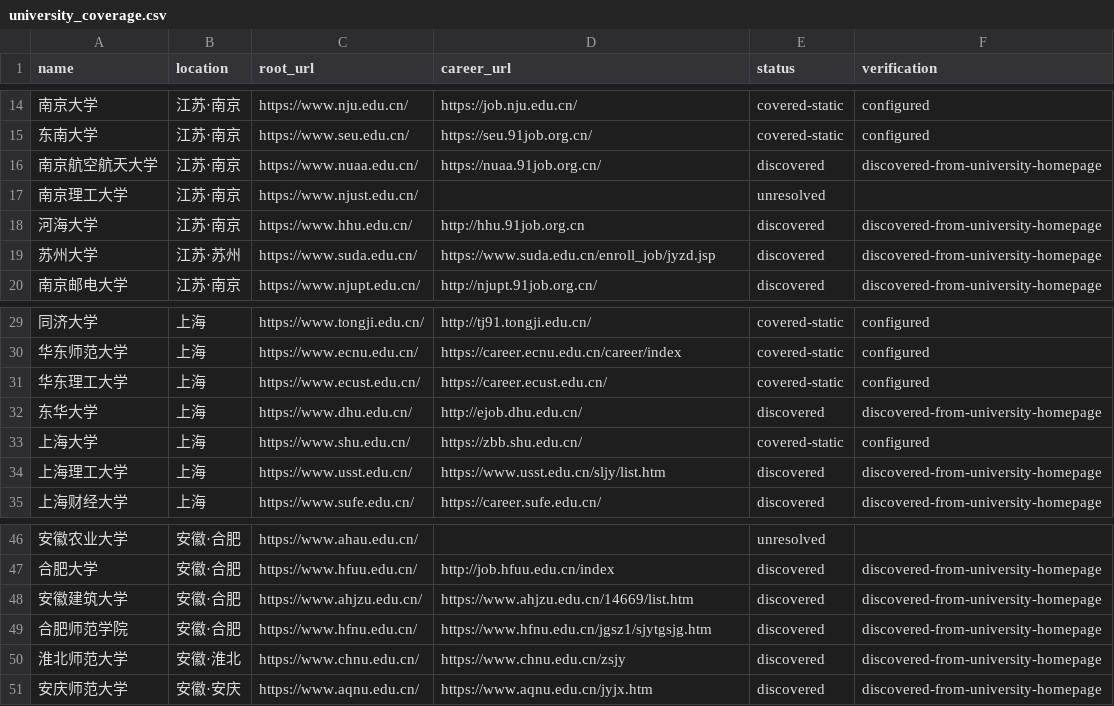
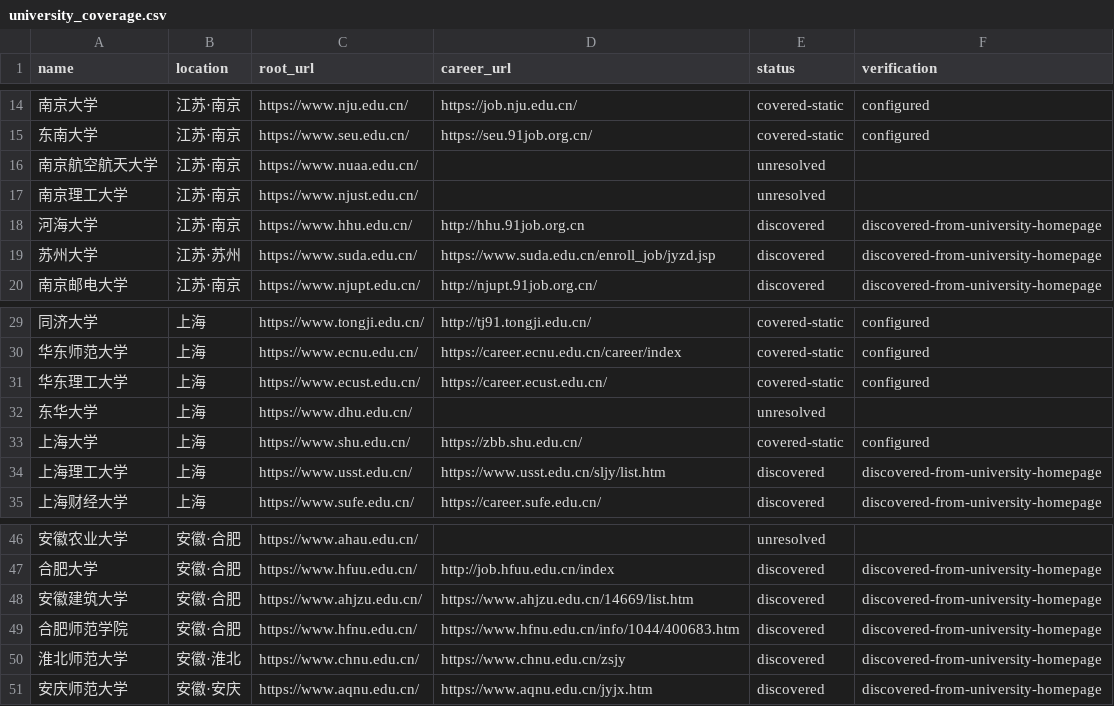
Before and after one commit to wanlingren/job-radar, a CSV file: config/university_coverage.csv, drawn as a sheet; only a part is shown, gaps mark what is left out.

```diff
--- a/config/university_coverage.csv
+++ b/config/university_coverage.csv
@@ -15,3 +15,3 @@ name,location,root_url,career_url,status,verification
 东南大学,江苏·南京,https://www.seu.edu.cn/,https://seu.91job.org.cn/,covered-static,configured
-南京航空航天大学,江苏·南京,https://www.nuaa.edu.cn/,https://nuaa.91job.org.cn/,discovered,discovered-from-university-homepage
+南京航空航天大学,江苏·南京,https://www.nuaa.edu.cn/,,unresolved,
 南京理工大学,江苏·南京,https://www.njust.edu.cn/,,unresolved,
@@ -31,3 +31,3 @@ name,location,root_url,career_url,status,verification
 华东理工大学,上海,https://www.ecust.edu.cn/,https://career.ecust.edu.cn/,covered-static,configured
-东华大学,上海,https://www.dhu.edu.cn/,http://ejob.dhu.edu.cn/,discovered,discovered-from-university-homepage
+东华大学,上海,https://www.dhu.edu.cn/,,unresolved,
 上海大学,上海,https://www.shu.edu.cn/,https://zbb.shu.edu.cn/,covered-static,configured
@@ -48,3 +48,3 @@ name,location,root_url,career_url,status,verification
 安徽建筑大学,安徽·合肥,https://www.ahjzu.edu.cn/,https://www.ahjzu.edu.cn/14669/list.htm,discovered,discovered-from-university-homepage
-合肥师范学院,安徽·合肥,https://www.hfnu.edu.cn/,https://www.hfnu.edu.cn/jgsz1/sjytgsjg.htm,discovered,discovered-from-university-homepage
+合肥师范学院,安徽·合肥,https://www.hfnu.edu.cn/,https://www.hfnu.edu.cn/info/1044/400683.htm,discovered,discovered-from-university-homepage
 淮北师范大学,安徽·淮北,https://www.chnu.edu.cn/,https://www.chnu.edu.cn/zsjy,discovered,discovered-from-university-homepage
```
Also changed, not shown: config/discovered_company_sources.csv, config/discovered_sources.csv, 16 other files.
